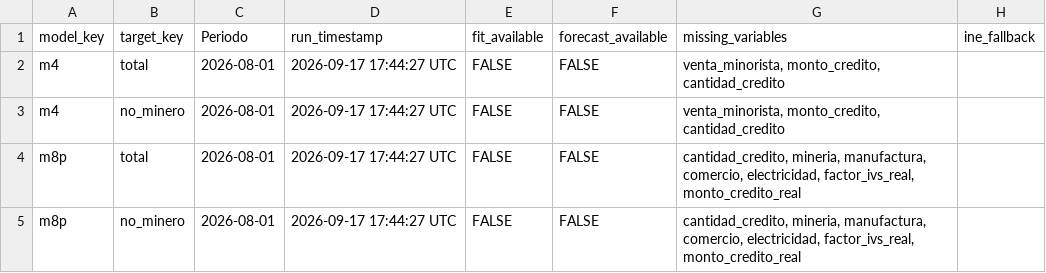
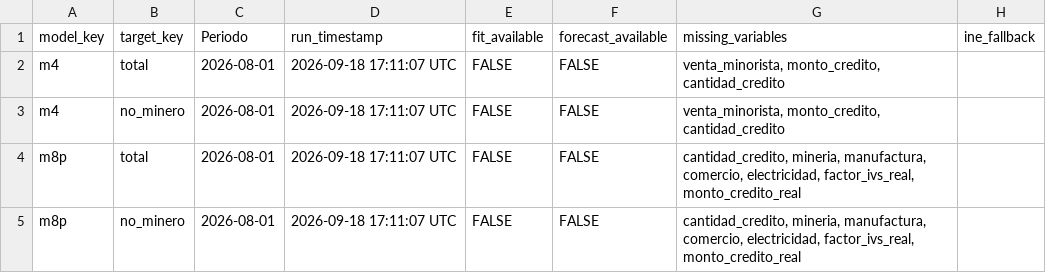
Before and after one commit to mulloav3007/Economics, a CSV file: data/processed/imacec_model_status.csv, drawn as a sheet.

```diff
--- a/data/processed/imacec_model_status.csv
+++ b/data/processed/imacec_model_status.csv
@@ -1,5 +1,5 @@
 model_key,target_key,Periodo,run_timestamp,fit_available,forecast_available,missing_variables,ine_fallback
-m4,total,2026-08-01,2026-09-17 17:44:27 UTC,FALSE,FALSE,"venta_minorista, monto_credito, cantidad_credito",
-m4,no_minero,2026-08-01,2026-09-17 17:44:27 UTC,FALSE,FALSE,"venta_minorista, monto_credito, cantidad_credito",
-m8p,total,2026-08-01,2026-09-17 17:44:27 UTC,FALSE,FALSE,"cantidad_credito, mineria, manufactura, comercio, electricidad, factor_ivs_real, monto_credito_real",
-m8p,no_minero,2026-08-01,2026-09-17 17:44:27 UTC,FALSE,FALSE,"cantidad_credito, mineria, manufactura, comercio, electricidad, factor_ivs_real, monto_credito_real",
+m4,total,2026-08-01,2026-09-18 17:11:07 UTC,FALSE,FALSE,"venta_minorista, monto_credito, cantidad_credito",
+m4,no_minero,2026-08-01,2026-09-18 17:11:07 UTC,FALSE,FALSE,"venta_minorista, monto_credito, cantidad_credito",
+m8p,total,2026-08-01,2026-09-18 17:11:07 UTC,FALSE,FALSE,"cantidad_credito, mineria, manufactura, comercio, electricidad, factor_ivs_real, monto_credito_real",
+m8p,no_minero,2026-08-01,2026-09-18 17:11:07 UTC,FALSE,FALSE,"cantidad_credito, mineria, manufactura, comercio, electricidad, factor_ivs_real, monto_credito_real",
```
Also changed, not shown: data/processed/imacec_nowcast_summary.csv, data/processed/imacec_projection.csv, 28 other files.
